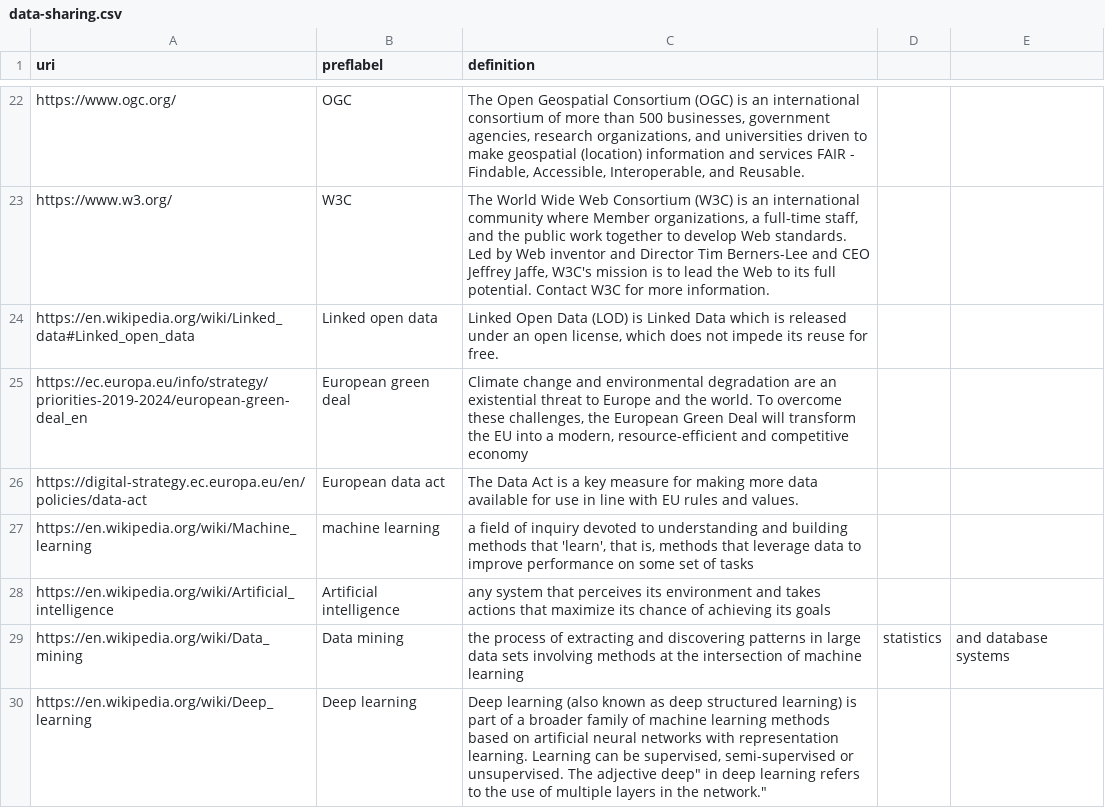
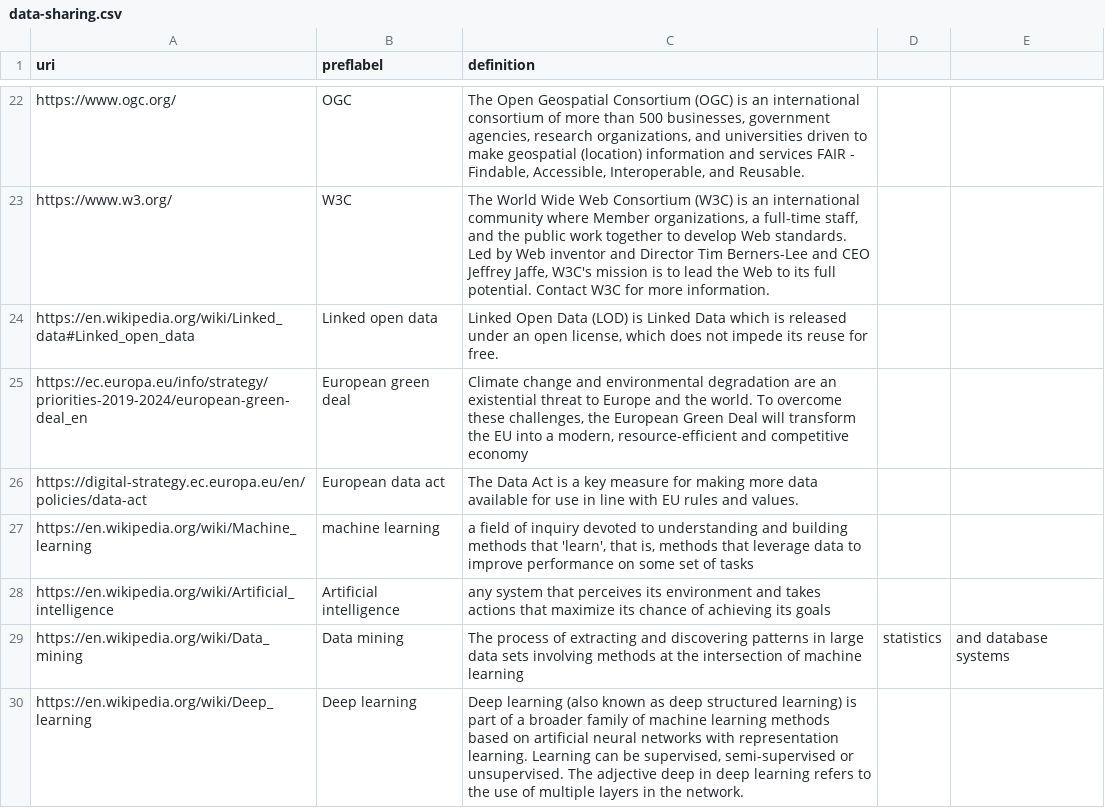
Before and after one commit to phkrogh/hub, a CSV file: vocabs/data-sharing.csv, drawn as a sheet; only a part is shown, gaps mark what is left out.

Commit message:
fix typo

```diff
--- a/vocabs/data-sharing.csv
+++ b/vocabs/data-sharing.csv
@@ -28,3 +28,3 @@ https://en.wikipedia.org/wiki/Machine_learning,machine learning,"a field of inqu
 https://en.wikipedia.org/wiki/Artificial_intelligence,Artificial intelligence,"any system that perceives its environment and takes actions that maximize its chance of achieving its goals"
-https://en.wikipedia.org/wiki/Data_mining,Data mining, the process of extracting and discovering patterns in large data sets involving methods at the intersection of machine learning, statistics, and database systems
-https://en.wikipedia.org/wiki/Deep_learning,Deep learning, "Deep learning (also known as deep structured learning) is part of a broader family of machine learning methods based on artificial neural networks with representation learning. Learning can be supervised, semi-supervised or unsupervised. The adjective "deep" in deep learning refers to the use of multiple layers in the network."
+https://en.wikipedia.org/wiki/Data_mining,Data mining,The process of extracting and discovering patterns in large data sets involving methods at the intersection of machine learning, statistics, and database systems
+https://en.wikipedia.org/wiki/Deep_learning,Deep learning,"Deep learning (also known as deep structured learning) is part of a broader family of machine learning methods based on artificial neural networks with representation learning. Learning can be supervised, semi-supervised or unsupervised. The adjective deep in deep learning refers to the use of multiple layers in the network."
```
